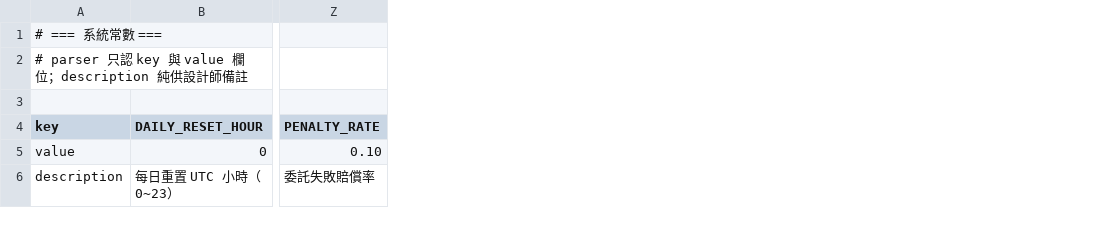
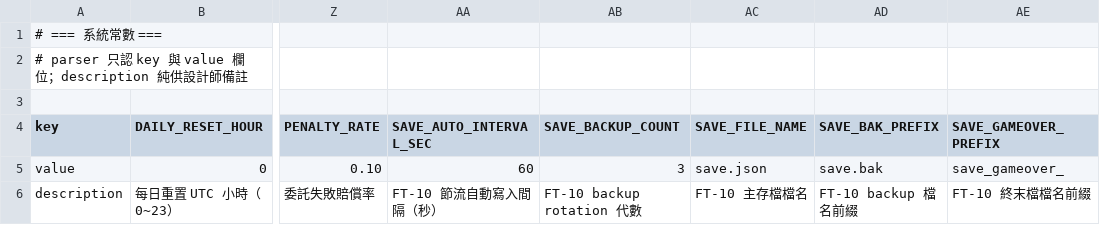
Before and after one commit to KF-Lai/TheGuild-SGA2026GameJam-phase2, a CSV file: TheGuild-unity/Assets/Resources/Data/Tables/SystemConstants.csv, drawn as a sheet; only a part is shown, gaps mark what is left out; the diff names each change by its address in the sheet, - before the commit and + after, or states it on an @@ line.

```diff
--- a/TheGuild-unity/Assets/Resources/Data/Tables/SystemConstants.csv
+++ b/TheGuild-unity/Assets/Resources/Data/Tables/SystemConstants.csv
+column AA (SAVE_AUTO_INTERVAL_SEC), rows 5-6: 60 | FT-10 節流自動寫入間隔（秒）
+column AB (SAVE_BACKUP_COUNT), rows 5-6: 3 | FT-10 backup rotation 代數
+column AC (SAVE_FILE_NAME), rows 5-6: save.json | FT-10 主存檔檔名
+column AD (SAVE_BAK_PREFIX), rows 5-6: save.bak | FT-10 backup 檔名前綴
+column AE (SAVE_GAMEOVER_PREFIX), rows 5-6: save_gameover_ | FT-10 終末檔檔名前綴
```
Also changed, not shown: 54 other files.
